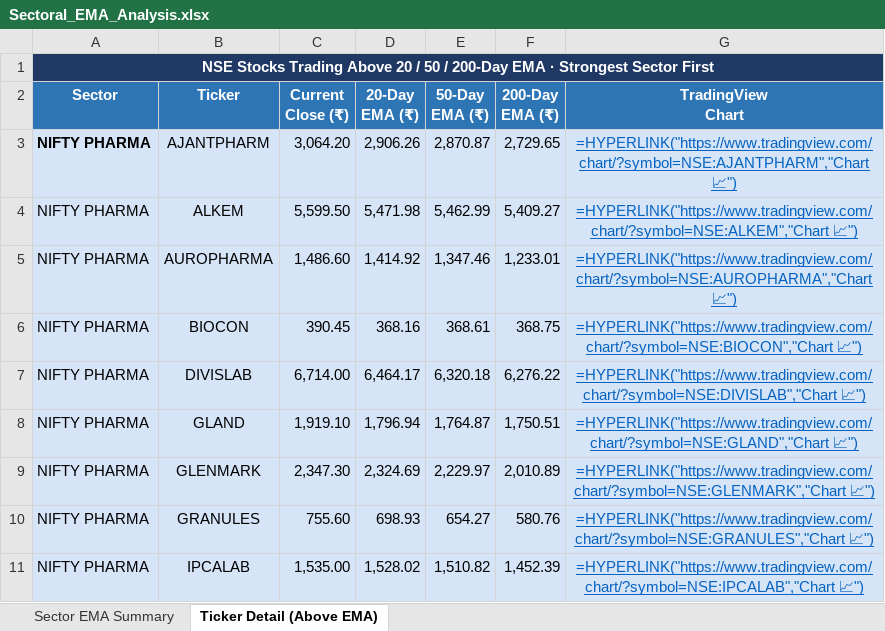
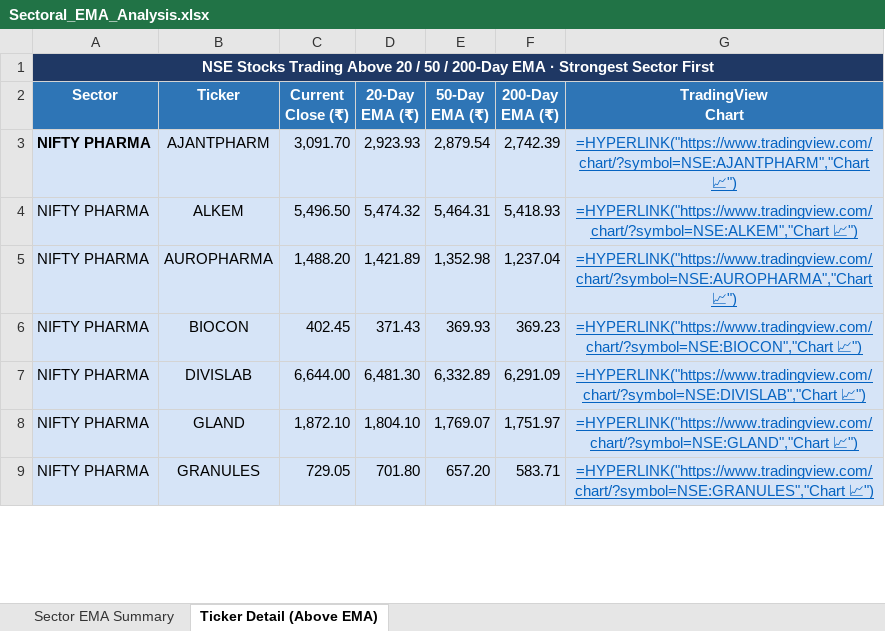
Before and after one commit to nikunj2021/EMA-Screener-, an Excel workbook: Report/EMAReport/Sectoral_EMA_Analysis.xlsx, sheet Ticker Detail (Above EMA), drawn as a sheet; only a part is shown; values as stored, in another font and other column widths than the file's, no borders; formulas without a stored value are shown as written; removed rows and columns are numbered as before the commit, all else as after; the diff covers the shown part only; the diff names each change by its address in the sheet, - before the commit and + after, or states it on an @@ line.

```diff
--- a/Report/EMAReport/Sectoral_EMA_Analysis.xlsx (sheet Ticker Detail (Above EMA))
+++ b/Report/EMAReport/Sectoral_EMA_Analysis.xlsx (sheet Ticker Detail (Above EMA))
-C3 (Current Close (₹)): 3,064.20
+C3 (Current Close (₹)): 3,091.70
-D3 (20-Day EMA (₹)): 2,906.26
+D3 (20-Day EMA (₹)): 2,923.93
-E3 (50-Day EMA (₹)): 2,870.87
+E3 (50-Day EMA (₹)): 2,879.54
-F3 (200-Day EMA (₹)): 2,729.65
+F3 (200-Day EMA (₹)): 2,742.39
-C4 (Current Close (₹)): 5,599.50
+C4 (Current Close (₹)): 5,496.50
-D4 (20-Day EMA (₹)): 5,471.98
+D4 (20-Day EMA (₹)): 5,474.32
-E4 (50-Day EMA (₹)): 5,462.99
+E4 (50-Day EMA (₹)): 5,464.31
-F4 (200-Day EMA (₹)): 5,409.27
+F4 (200-Day EMA (₹)): 5,418.93
-C5 (Current Close (₹)): 1,486.60
+C5 (Current Close (₹)): 1,488.20
-D5 (20-Day EMA (₹)): 1,414.92
+D5 (20-Day EMA (₹)): 1,421.89
-E5 (50-Day EMA (₹)): 1,347.46
+E5 (50-Day EMA (₹)): 1,352.98
-F5 (200-Day EMA (₹)): 1,233.01
+F5 (200-Day EMA (₹)): 1,237.04
-C6 (Current Close (₹)): 390.45
+C6 (Current Close (₹)): 402.45
-D6 (20-Day EMA (₹)): 368.16
+D6 (20-Day EMA (₹)): 371.43
-E6 (50-Day EMA (₹)): 368.61
+E6 (50-Day EMA (₹)): 369.93
-F6 (200-Day EMA (₹)): 368.75
+F6 (200-Day EMA (₹)): 369.23
-C7 (Current Close (₹)): 6,714.00
+C7 (Current Close (₹)): 6,644.00
-D7 (20-Day EMA (₹)): 6,464.17
+D7 (20-Day EMA (₹)): 6,481.30
-E7 (50-Day EMA (₹)): 6,320.18
+E7 (50-Day EMA (₹)): 6,332.89
-F7 (200-Day EMA (₹)): 6,276.22
+F7 (200-Day EMA (₹)): 6,291.09
-C8 (Current Close (₹)): 1,919.10
+C8 (Current Close (₹)): 1,872.10
-D8 (20-Day EMA (₹)): 1,796.94
+D8 (20-Day EMA (₹)): 1,804.10
-E8 (50-Day EMA (₹)): 1,764.87
+E8 (50-Day EMA (₹)): 1,769.07
-F8 (200-Day EMA (₹)): 1,750.51
+F8 (200-Day EMA (₹)): 1,751.97
-row 9: NIFTY PHARMA | GLENMARK | 2,347.30 | 2,324.69 | 2,229.97 | 2,010.89 | =HYPERLINK("https://www.tradingview.com/chart/?symbol=NSE:GLENMARK","Chart 📈")
-C9 (Current Close (₹)): 755.60
+C9 (Current Close (₹)): 729.05
-D9 (20-Day EMA (₹)): 698.93
+D9 (20-Day EMA (₹)): 701.80
-E9 (50-Day EMA (₹)): 654.27
+E9 (50-Day EMA (₹)): 657.20
-F9 (200-Day EMA (₹)): 580.76
+F9 (200-Day EMA (₹)): 583.71
-row 11: NIFTY PHARMA | IPCALAB | 1,535.00 | 1,528.02 | 1,510.82 | 1,452.39 | =HYPERLINK("https://www.tradingview.com/chart/?symbol=NSE:IPCALAB","Chart 📈")
```
Also changed, not shown: 13 added rows, 32 removed rows, 124 edited cells and cell formats elsewhere in this sheet, sheet Sector EMA Summary, Report/EMAReport/Micro_250_ema_breadth.xlsx, Report/EMAReport/Micro_250_ema_breadth_history.xlsx, 4 other files.
